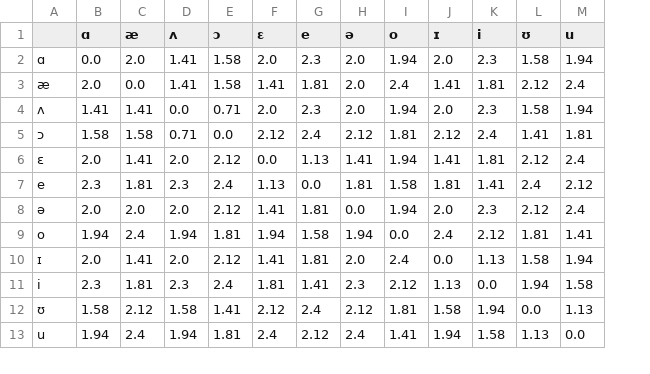
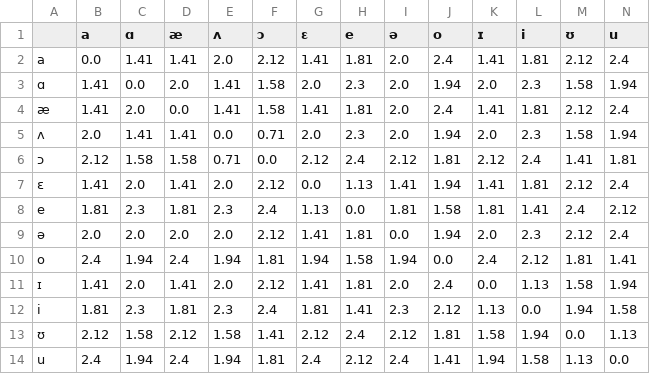
Before and after one commit to mengqvist/phonetic-distance, a CSV file: data/substitution_matrix_weighted.csv, drawn as a sheet; only a part is shown; addresses are those after the commit; rows hold the shown columns only; the diff names each change by its address in the sheet, - before the commit and + after, or states it on an @@ line.

Commit message:
new matrixes with the prviously missing vowel

```diff
--- a/data/substitution_matrix_weighted.csv
+++ b/data/substitution_matrix_weighted.csv
+column B (a), rows 3-14: 1.41 | 1.41 | 2.0 | 2.12 | 1.41 | 1.81 | 2.0 | 2.4 | 1.41 | 1.81 | 2.12 | 2.4
+row 2: a | 0.0 | 1.41 | 1.41 | 2.0 | 2.12 | 1.41 | 1.81 | 2.0 | 2.4 | 1.41 | 1.81 | 2.12 | 2.4
```
Also changed, not shown: data/substitution_matrix.csv, 1 other file.
